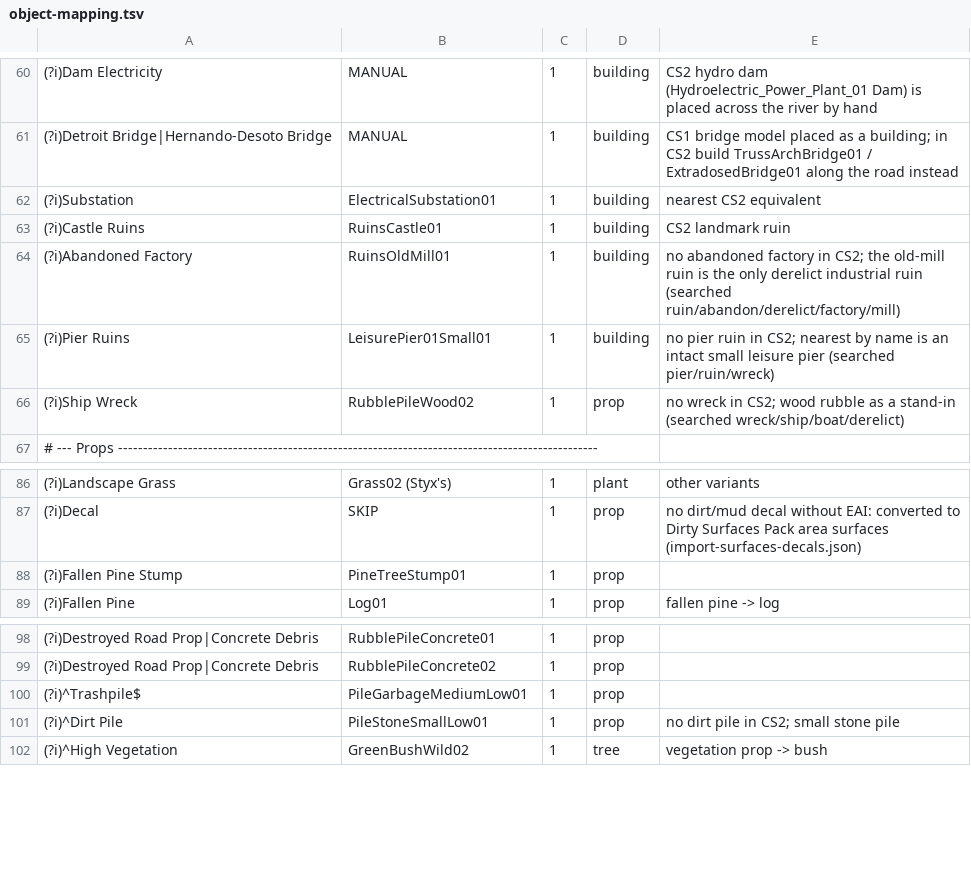
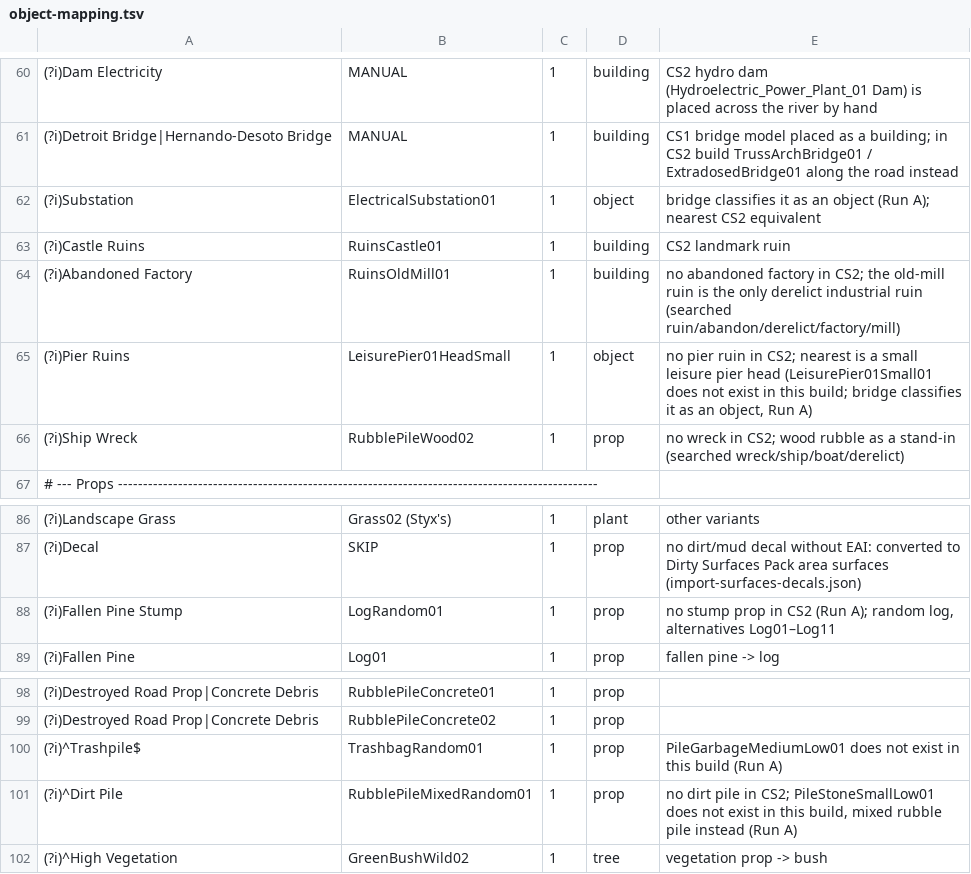
Before and after one commit to thedevdavid/cs1-cs2-map-converter, a TSV file: net-converter/object-mapping.tsv, drawn as a sheet; only a part is shown, gaps mark what is left out.

```diff
--- a/net-converter/object-mapping.tsv
+++ b/net-converter/object-mapping.tsv
@@ -61,6 +61,6 @@
 (?i)Detroit Bridge|Hernando-Desoto Bridge	MANUAL	1	building	CS1 bridge model placed as a building; in CS2 build TrussArchBridge01 / ExtradosedBridge01 along the road instead
-(?i)Substation	ElectricalSubstation01	1	building	nearest CS2 equivalent
+(?i)Substation	ElectricalSubstation01	1	object	bridge classifies it as an object (Run A); nearest CS2 equivalent
 (?i)Castle Ruins	RuinsCastle01	1	building	CS2 landmark ruin
 (?i)Abandoned Factory	RuinsOldMill01	1	building	no abandoned factory in CS2; the old-mill ruin is the only derelict industrial ruin (searched ruin/abandon/derelict/factory/mill)
-(?i)Pier Ruins	LeisurePier01Small01	1	building	no pier ruin in CS2; nearest by name is an intact small leisure pier (searched pier/ruin/wreck)
+(?i)Pier Ruins	LeisurePier01HeadSmall	1	object	no pier ruin in CS2; nearest is a small leisure pier head (LeisurePier01Small01 does not exist in this build; bridge classifies it as an object, Run A)
 (?i)Ship Wreck	RubblePileWood02	1	prop	no wreck in CS2; wood rubble as a stand-in (searched wreck/ship/boat/derelict)
@@ -87,3 +87,3 @@
 (?i)Decal	SKIP	1	prop	no dirt/mud decal without EAI: converted to Dirty Surfaces Pack area surfaces (import-surfaces-decals.json)
-(?i)Fallen Pine Stump	PineTreeStump01	1	prop
+(?i)Fallen Pine Stump	LogRandom01	1	prop	no stump prop in CS2 (Run A); random log, alternatives Log01–Log11
 (?i)Fallen Pine	Log01	1	prop	fallen pine -> log
@@ -99,4 +99,4 @@
 (?i)Destroyed Road Prop|Concrete Debris	RubblePileConcrete02	1	prop
-(?i)^Trashpile$	PileGarbageMediumLow01	1	prop
-(?i)^Dirt Pile	PileStoneSmallLow01	1	prop	no dirt pile in CS2; small stone pile
+(?i)^Trashpile$	TrashbagRandom01	1	prop	PileGarbageMediumLow01 does not exist in this build (Run A)
+(?i)^Dirt Pile	RubblePileMixedRandom01	1	prop	no dirt pile in CS2; PileStoneSmallLow01 does not exist in this build, mixed rubble pile instead (Run A)
 (?i)^High Vegetation	GreenBushWild02	1	tree	vegetation prop -> bush
```
Also changed, not shown: net-converter/mapping.tsv, 9 other files.
